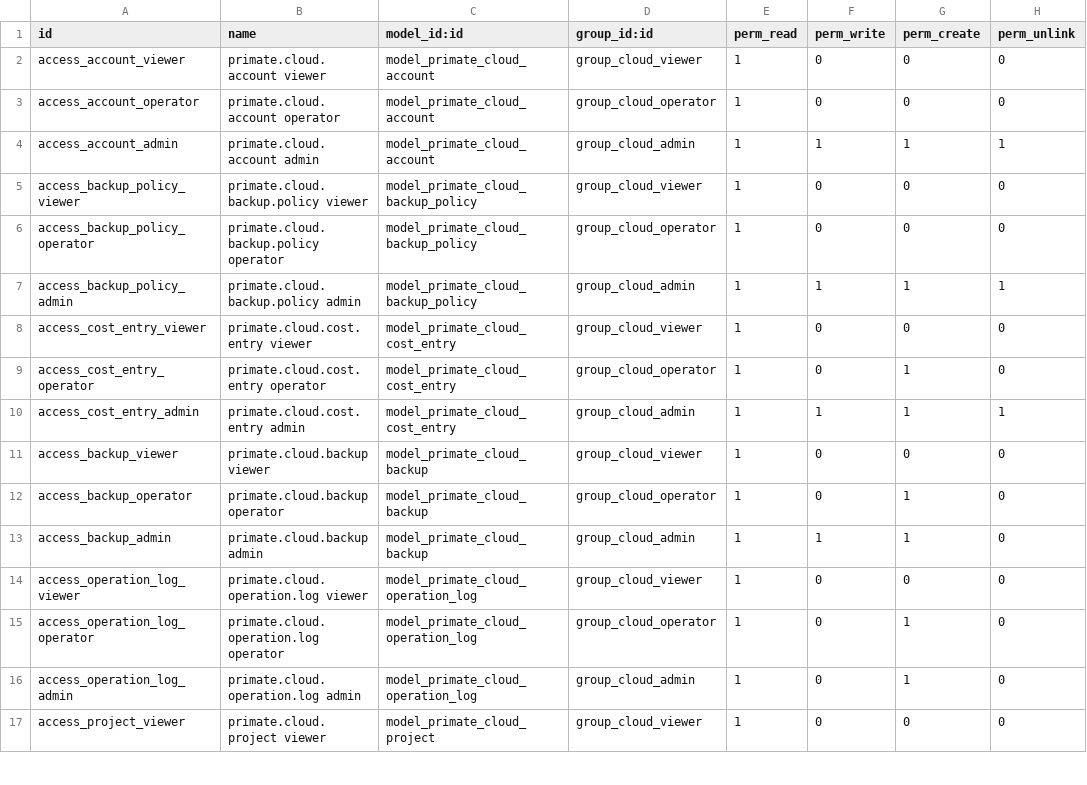
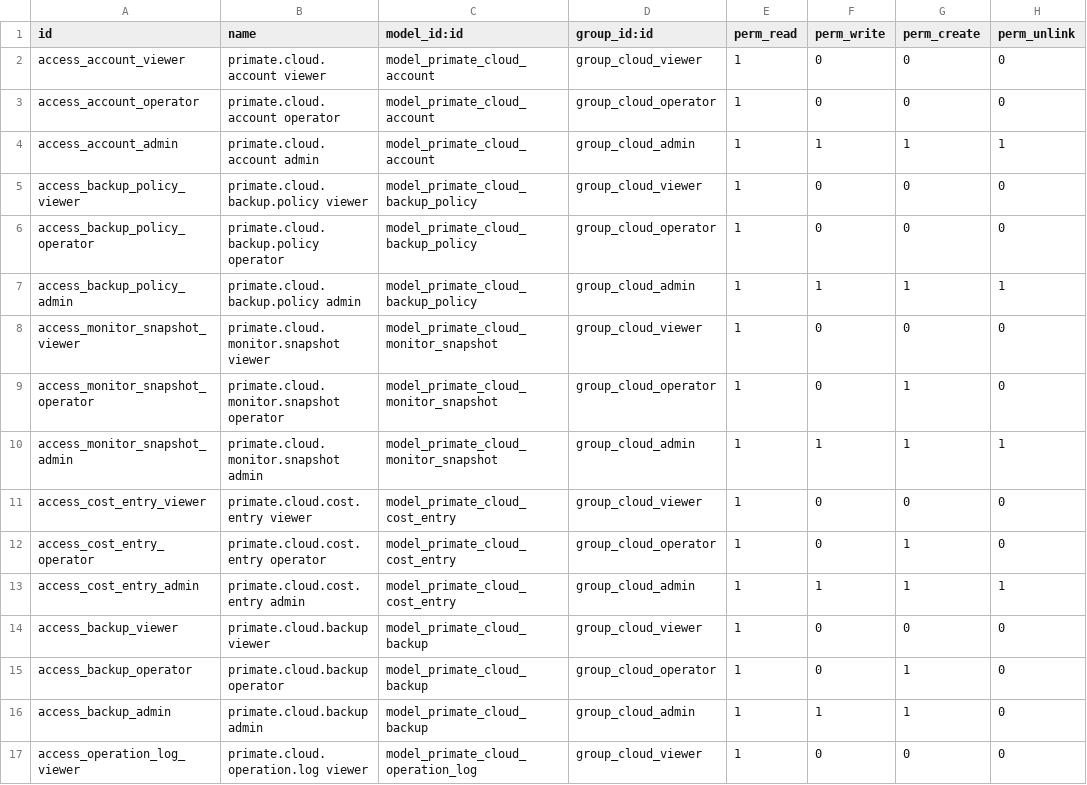
Before and after one commit to primateuy/Primate-Cloude-Manager, a CSV file: primate_cloud_manager/security/ir.model.access.csv, drawn as a sheet; only a part is shown; the shorter side is filled out with more unchanged rows; the diff names each change by its address in the sheet, - before the commit and + after, or states it on an @@ line.

Commit message:
[ADD] primate_cloud_manager: métricas CloudWatch, estado de monitoreo y alertas derivadas (Fase 9, bloque 3)

```diff
--- a/primate_cloud_manager/security/ir.model.access.csv
+++ b/primate_cloud_manager/security/ir.model.access.csv
+row 8: access_monitor_snapshot_viewer | primate.cloud.monitor.snapshot viewer | model_primate_cloud_monitor_snapshot | group_cloud_viewer | 1 | 0 | 0 | 0
+row 9: access_monitor_snapshot_operator | primate.cloud.monitor.snapshot operator | model_primate_cloud_monitor_snapshot | group_cloud_operator | 1 | 0 | 1 | 0
+row 10: access_monitor_snapshot_admin | primate.cloud.monitor.snapshot admin | model_primate_cloud_monitor_snapshot | group_cloud_admin | 1 | 1 | 1 | 1
```
Also changed, not shown: 11 other files.
